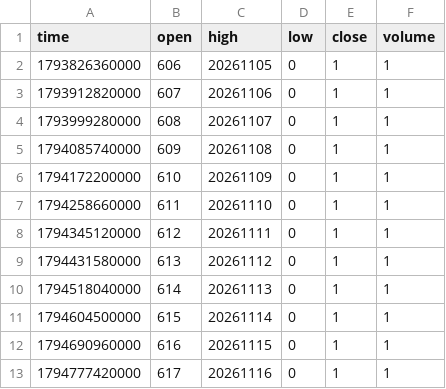
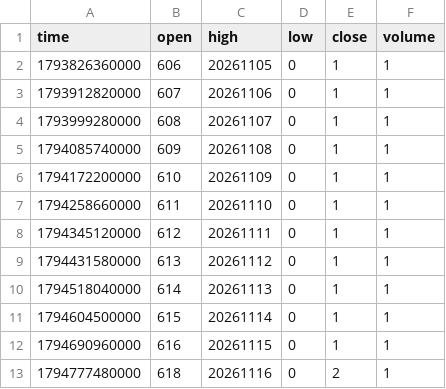
Before and after one commit to pranavmalhotra567-commits/sunrise-seed-data, a CSV file: Z_TOKYO.csv, drawn as a sheet.

```diff
--- a/Z_TOKYO.csv
+++ b/Z_TOKYO.csv
@@ -12,2 +12,2 @@ time,open,high,low,close,volume
 1794690960000,616,20261115,0,1,1
-1794777420000,617,20261116,0,1,1
+1794777480000,618,20261116,0,2,1
```
Also changed, not shown: 1 other file.
